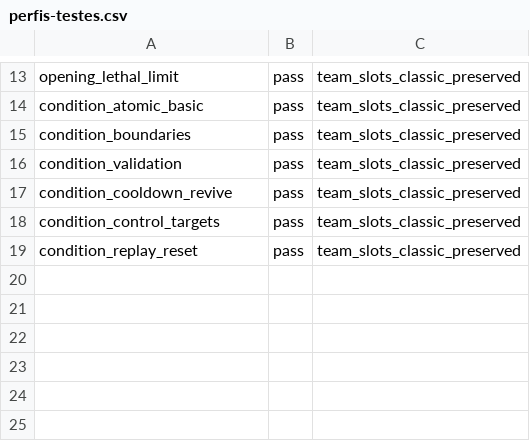
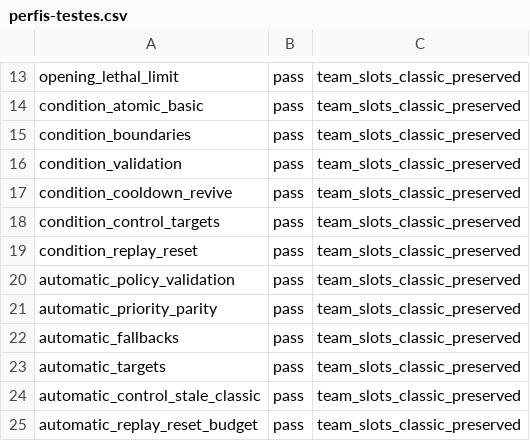
Before and after one commit to FelipeWolves/rpg-urbano, a CSV file: docs/batalhas/perfis-testes.csv, drawn as a sheet; only a part is shown, gaps mark what is left out.

```diff
--- a/docs/batalhas/perfis-testes.csv
+++ b/docs/batalhas/perfis-testes.csv
@@ -19 +19,7 @@ condition_control_targets,pass,team_slots_classic_preserved
 condition_replay_reset,pass,team_slots_classic_preserved
+automatic_policy_validation,pass,team_slots_classic_preserved
+automatic_priority_parity,pass,team_slots_classic_preserved
+automatic_fallbacks,pass,team_slots_classic_preserved
+automatic_targets,pass,team_slots_classic_preserved
+automatic_control_stale_classic,pass,team_slots_classic_preserved
+automatic_replay_reset_budget,pass,team_slots_classic_preserved
```
Also changed, not shown: docs/batalhas/interacao-testes.csv, 21 other files.
